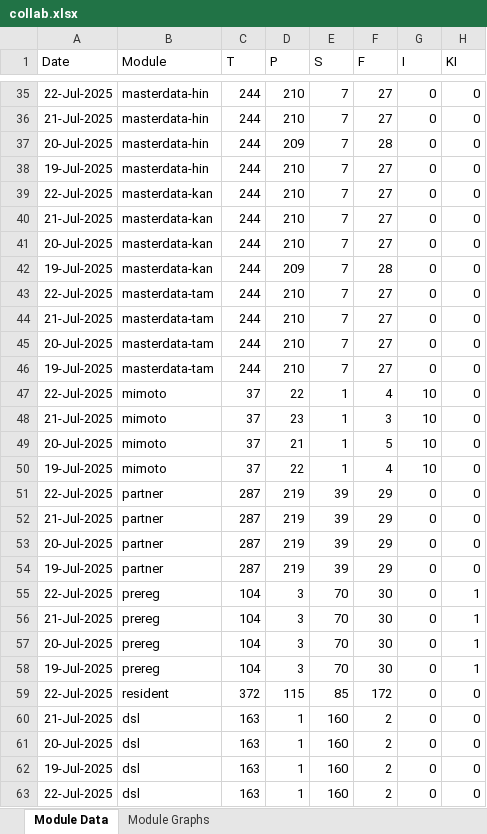
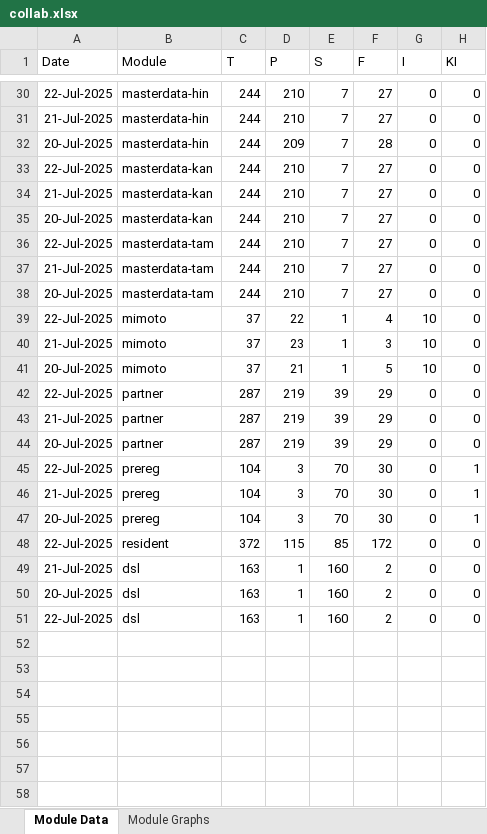
Before and after one commit to mosip/mosip-labs, an Excel workbook: minio-report-tracker/xlxs/collab.xlsx, sheet Module Data, drawn as a sheet; only a part is shown, gaps mark what is left out; values as stored, in another font and other column widths than the file's, no borders; removed rows and columns are numbered as before the commit, all else as after; the diff covers the shown part only; the diff names each change by its address in the sheet, - before the commit and + after, or states it on an @@ line.

```diff
--- a/minio-report-tracker/xlxs/collab.xlsx (sheet Module Data)
+++ b/minio-report-tracker/xlxs/collab.xlsx (sheet Module Data)
-row 38: 19-Jul-2025 | masterdata-hin | 244 | 210 | 7 | 27 | 0 | 0
-row 42: 19-Jul-2025 | masterdata-kan | 244 | 209 | 7 | 28 | 0 | 0
-row 46: 19-Jul-2025 | masterdata-tam | 244 | 210 | 7 | 27 | 0 | 0
-row 50: 19-Jul-2025 | mimoto | 37 | 22 | 1 | 4 | 10 | 0
-row 54: 19-Jul-2025 | partner | 287 | 219 | 39 | 29 | 0 | 0
-row 58: 19-Jul-2025 | prereg | 104 | 3 | 70 | 30 | 0 | 1
-row 62: 19-Jul-2025 | dsl | 163 | 1 | 160 | 2 | 0 | 0
```
Also changed, not shown: 2 added rows, 7 removed rows and 3 moved rows elsewhere in this sheet, charts or pictures, minio-report-tracker/xlxs/dev-int.xlsx, minio-report-tracker/xlxs/dev1.xlsx, 12 other files.
